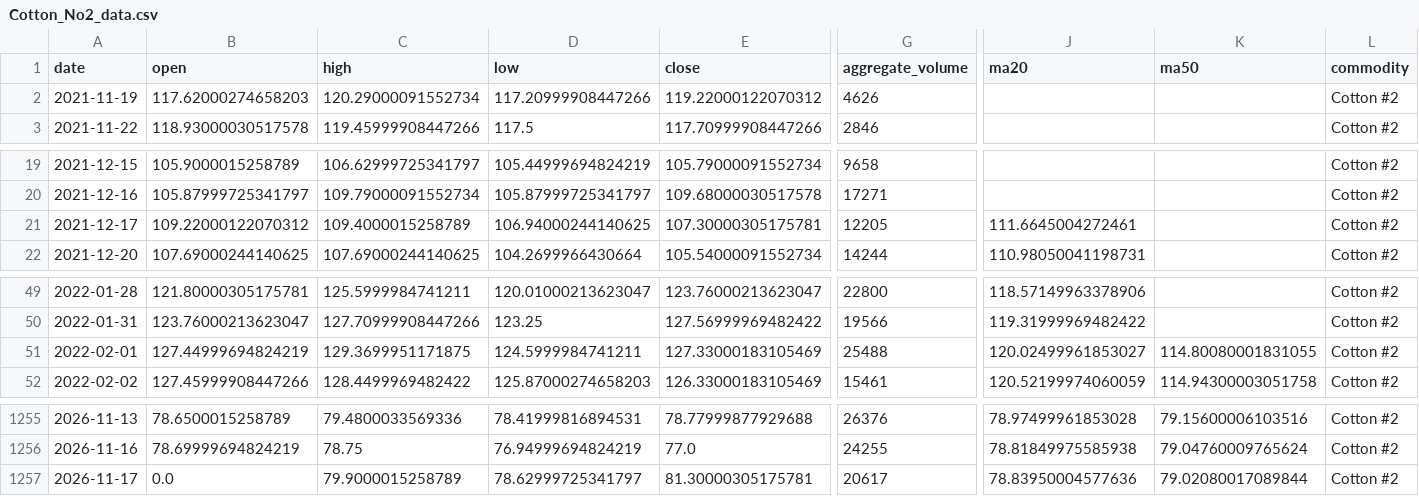
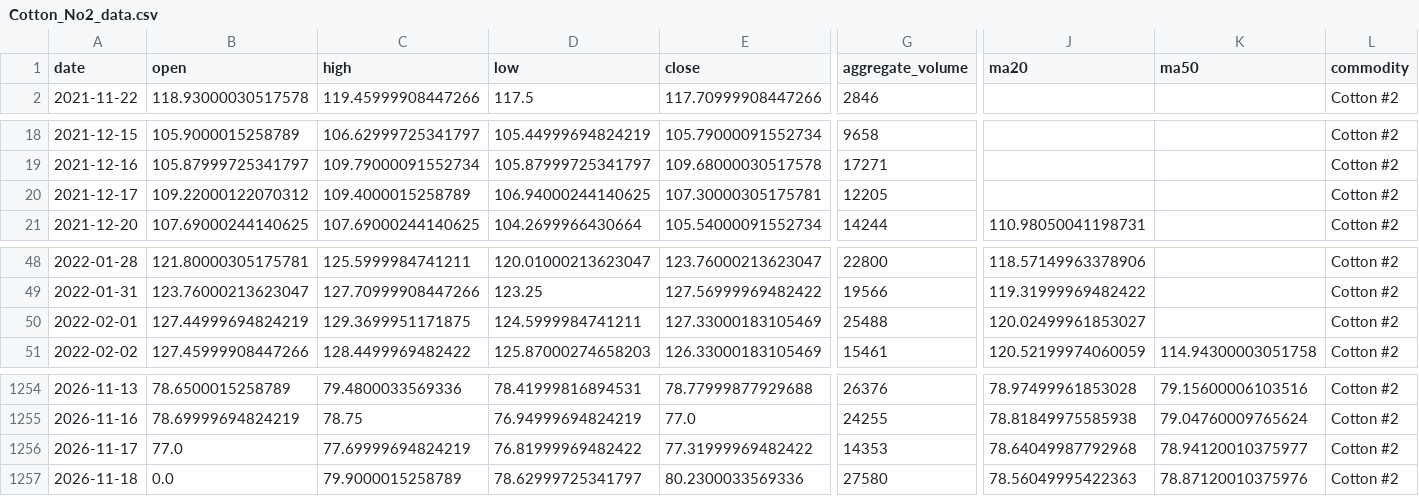
Before and after one commit to jjch1986/price-chart-site, a CSV file: data/Cotton_No2_data.csv, drawn as a sheet; only a part is shown, gaps mark what is left out; removed rows and columns are numbered as before the commit, all else as after; rows hold the shown columns only; the diff names each change by its address in the sheet, - before the commit and + after, or states it on an @@ line.

```diff
--- a/data/Cotton_No2_data.csv
+++ b/data/Cotton_No2_data.csv
-row 2: 2021-11-19 | 117.62000274658203 | 120.29000091552734 | 117.20999908447266 | 119.22000122070312 | 4626 |  |  | Cotton #2
-J20 (ma20): 111.6645004272461
+J20 (ma20): (empty)
-K50 (ma50): 114.80080001831055
+K50 (ma50): (empty)
-B1256 (open): 0.0
+B1256 (open): 77.0
-C1256 (high): 79.9000015258789
+C1256 (high): 77.69999694824219
-D1256 (low): 78.62999725341797
+D1256 (low): 76.81999969482422
-E1256 (close): 81.30000305175781
+E1256 (close): 77.31999969482422
-G1256 (aggregate_volume): 20617
+G1256 (aggregate_volume): 14353
-J1256 (ma20): 78.83950004577636
+J1256 (ma20): 78.64049987792968
-K1256 (ma50): 79.02080017089844
+K1256 (ma50): 78.94120010375977
+row 1257: 2026-11-18 | 0.0 | 79.9000015258789 | 78.62999725341797 | 80.2300033569336 | 27580 | 78.56049995422363 | 78.87120010375976 | Cotton #2
```
Also changed, not shown: data/Coffee_data.csv, data/FeederCattle_data.csv, 21 other files.
